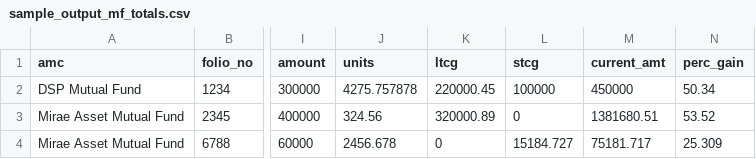
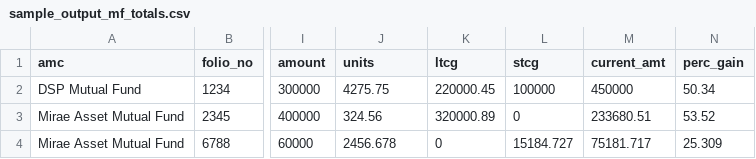
Before and after one commit to ajayrawatsap/mf_data, a CSV file: data/output/sample_output_mf_totals.csv, drawn as a sheet; only a part is shown, gaps mark what is left out; the diff names each change by its address in the sheet, - before the commit and + after, or states it on an @@ line.

```diff
--- a/data/output/sample_output_mf_totals.csv
+++ b/data/output/sample_output_mf_totals.csv
-J2 (units): 4275.757878
+J2 (units): 4275.75
-M3 (current_amt): 1381680.51
+M3 (current_amt): 233680.51
```
Also changed, not shown: 2 other files.
